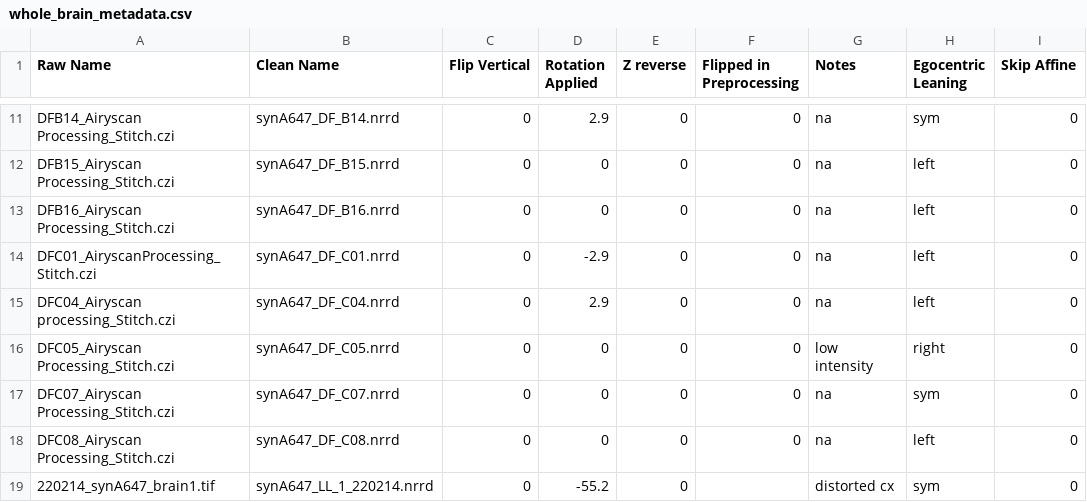
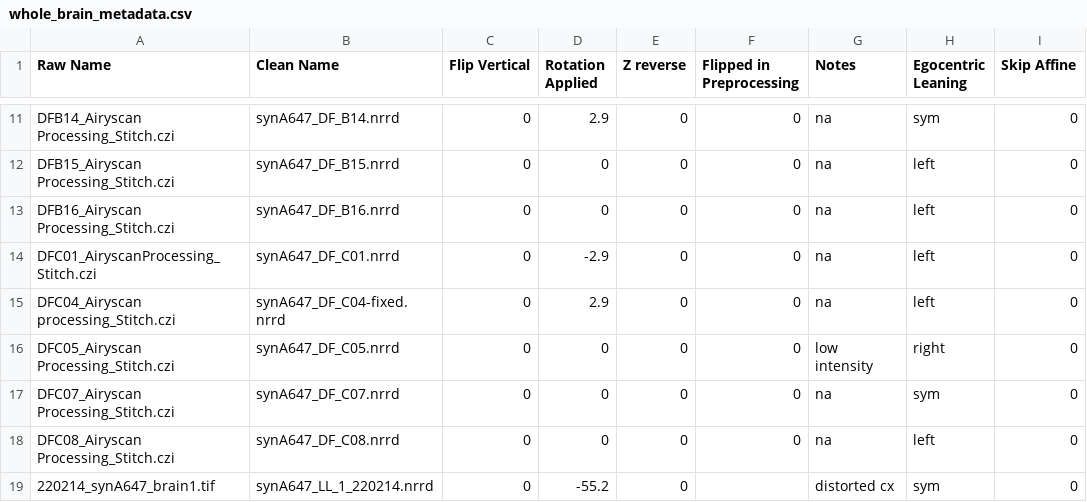
Before and after one commit to neurorishika/ant_template_builder, a CSV file: whole_brain_metadata.csv, drawn as a sheet; only a part is shown, gaps mark what is left out; the diff names each change by its address in the sheet, - before the commit and + after, or states it on an @@ line.

Commit message:
Update whole_brain_metadata.csv

```diff
--- a/whole_brain_metadata.csv
+++ b/whole_brain_metadata.csv
-B15 (Clean Name): synA647_DF_C04.nrrd
+B15 (Clean Name): synA647_DF_C04-fixed.nrrd
```
